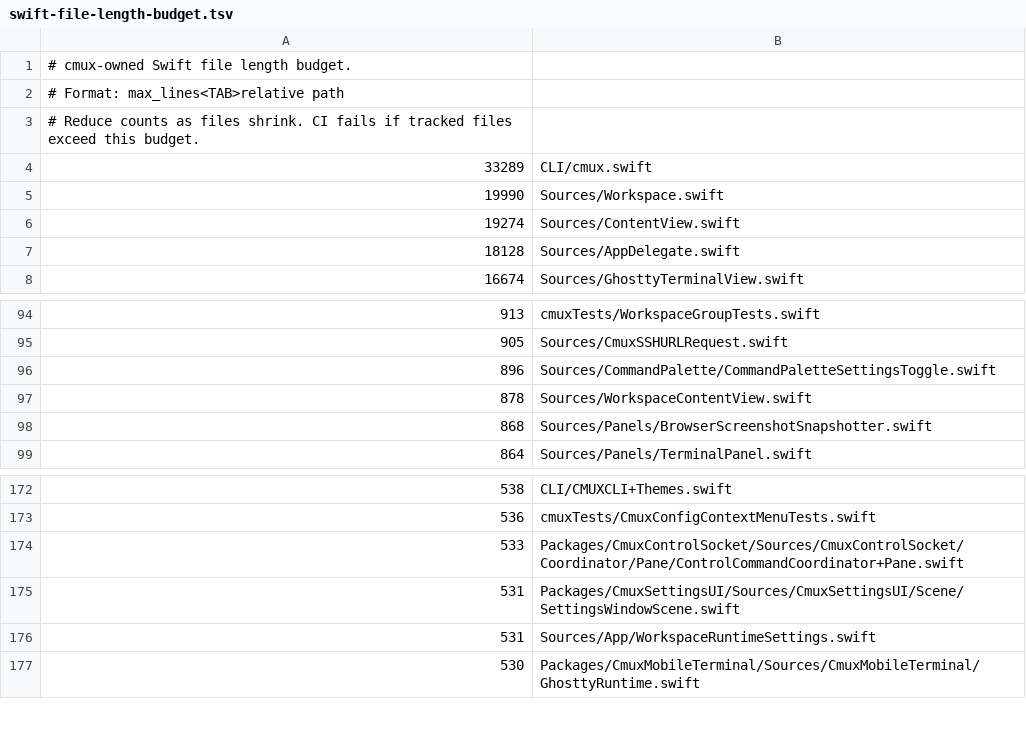
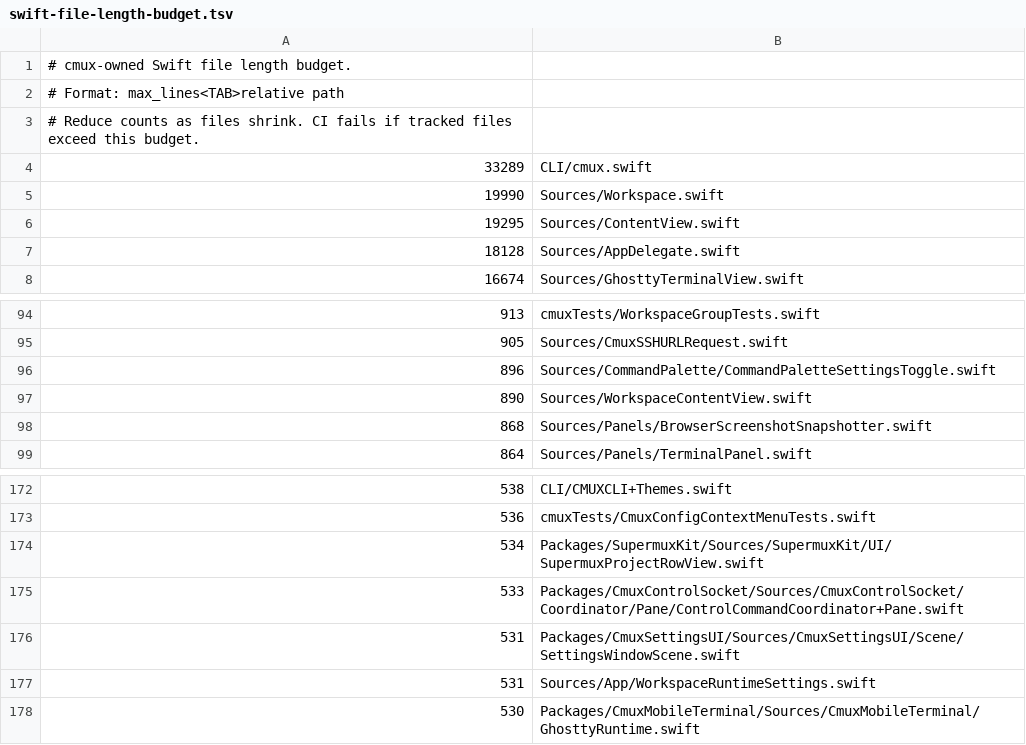
Before and after one commit to rajinsyed/supermux, a TSV file: .github/swift-file-length-budget.tsv, drawn as a sheet; only a part is shown, gaps mark what is left out.

```diff
--- a/.github/swift-file-length-budget.tsv
+++ b/.github/swift-file-length-budget.tsv
@@ -5,3 +5,3 @@
 19990	Sources/Workspace.swift
-19274	Sources/ContentView.swift
+19295	Sources/ContentView.swift
 18128	Sources/AppDelegate.swift
@@ -96,3 +96,3 @@
 896	Sources/CommandPalette/CommandPaletteSettingsToggle.swift
-878	Sources/WorkspaceContentView.swift
+890	Sources/WorkspaceContentView.swift
 868	Sources/Panels/BrowserScreenshotSnapshotter.swift
@@ -173,2 +173,3 @@
 536	cmuxTests/CmuxConfigContextMenuTests.swift
+534	Packages/SupermuxKit/Sources/SupermuxKit/UI/SupermuxProjectRowView.swift
 533	Packages/CmuxControlSocket/Sources/CmuxControlSocket/Coordinator/Pane/ControlCommandCoordinator+Pane.swift
```
Also changed, not shown: 42 other files.
